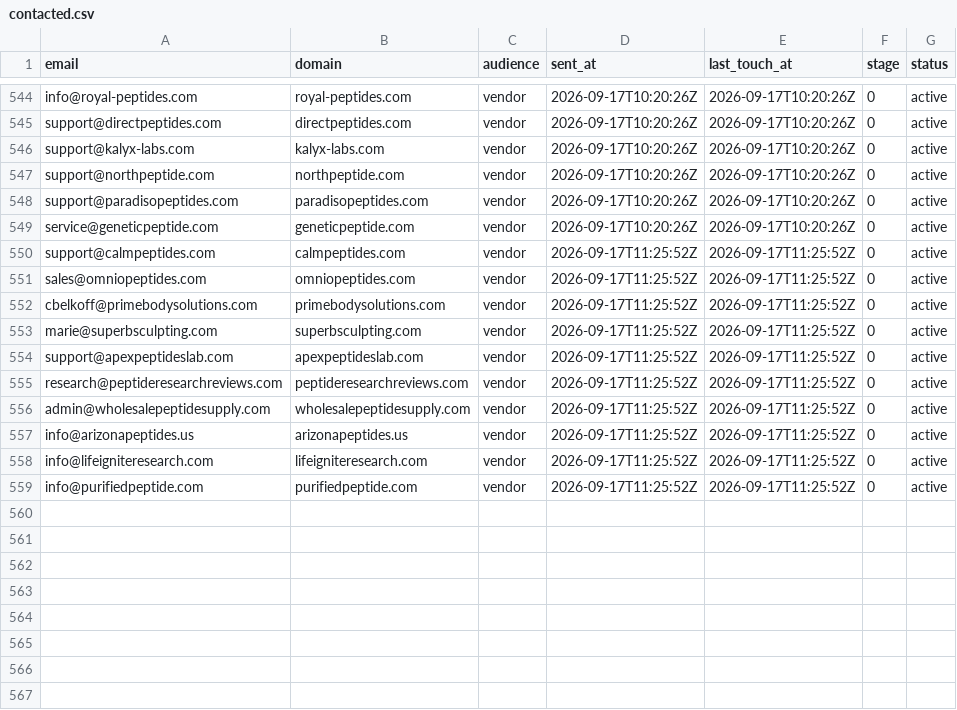
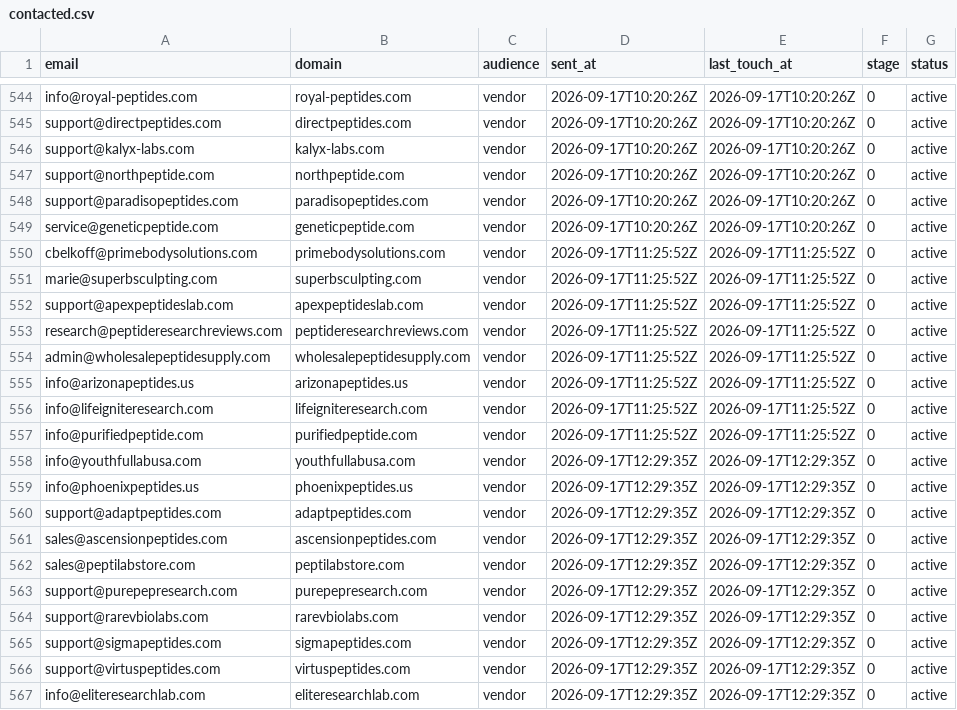
Before and after one commit to cfnoperations1-cell/g, a CSV file: outreach/contacted.csv, drawn as a sheet; only a part is shown, gaps mark what is left out.

```diff
--- a/outreach/contacted.csv
+++ b/outreach/contacted.csv
@@ -549,4 +549,2 @@ support@paradisopeptides.com,paradisopeptides.com,vendor,2026-09-17T10:20:26Z,20
 service@geneticpeptide.com,geneticpeptide.com,vendor,2026-09-17T10:20:26Z,2026-09-17T10:20:26Z,0,active
-support@calmpeptides.com,calmpeptides.com,vendor,2026-09-17T11:25:52Z,2026-09-17T11:25:52Z,0,active
-sales@omniopeptides.com,omniopeptides.com,vendor,2026-09-17T11:25:52Z,2026-09-17T11:25:52Z,0,active
 cbelkoff@primebodysolutions.com,primebodysolutions.com,vendor,2026-09-17T11:25:52Z,2026-09-17T11:25:52Z,0,active
@@ -559 +557,11 @@ info@lifeigniteresearch.com,lifeigniteresearch.com,vendor,2026-09-17T11:25:52Z,2
 info@purifiedpeptide.com,purifiedpeptide.com,vendor,2026-09-17T11:25:52Z,2026-09-17T11:25:52Z,0,active
+info@youthfullabusa.com,youthfullabusa.com,vendor,2026-09-17T12:29:35Z,2026-09-17T12:29:35Z,0,active
+info@phoenixpeptides.us,phoenixpeptides.us,vendor,2026-09-17T12:29:35Z,2026-09-17T12:29:35Z,0,active
+support@adaptpeptides.com,adaptpeptides.com,vendor,2026-09-17T12:29:35Z,2026-09-17T12:29:35Z,0,active
+sales@ascensionpeptides.com,ascensionpeptides.com,vendor,2026-09-17T12:29:35Z,2026-09-17T12:29:35Z,0,active
+sales@peptilabstore.com,peptilabstore.com,vendor,2026-09-17T12:29:35Z,2026-09-17T12:29:35Z,0,active
+support@purepepresearch.com,purepepresearch.com,vendor,2026-09-17T12:29:35Z,2026-09-17T12:29:35Z,0,active
+support@rarevbiolabs.com,rarevbiolabs.com,vendor,2026-09-17T12:29:35Z,2026-09-17T12:29:35Z,0,active
+support@sigmapeptides.com,sigmapeptides.com,vendor,2026-09-17T12:29:35Z,2026-09-17T12:29:35Z,0,active
+support@virtuspeptides.com,virtuspeptides.com,vendor,2026-09-17T12:29:35Z,2026-09-17T12:29:35Z,0,active
+info@eliteresearchlab.com,eliteresearchlab.com,vendor,2026-09-17T12:29:35Z,2026-09-17T12:29:35Z,0,active
```
Also changed, not shown: outreach/not_yet_emailed.csv, outreach/replied.csv, 3 other files.
